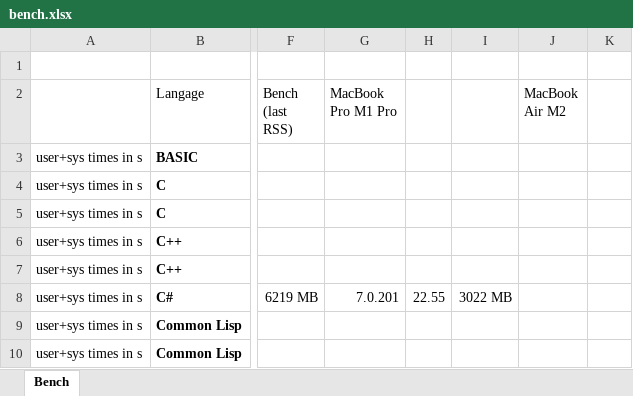
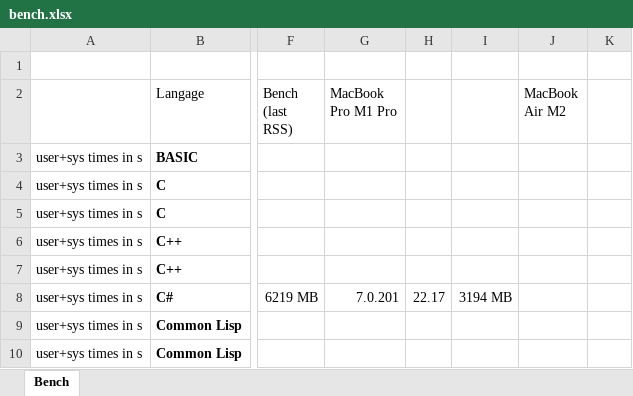
Before and after one commit to cridlig/bench, an Excel workbook: bench.xlsx, sheet Bench, drawn as a sheet; only a part is shown, gaps mark what is left out; values as stored, in another font and other column widths than the file's, no borders; the diff names each change by its address in the sheet, - before the commit and + after, or states it on an @@ line.

```diff
--- a/bench.xlsx (sheet Bench)
+++ b/bench.xlsx (sheet Bench)
-H8: 22.55
+H8: 22.17
-I8: 3022 MB
+I8: 3194 MB
```
Also changed, not shown: 2 other files.
